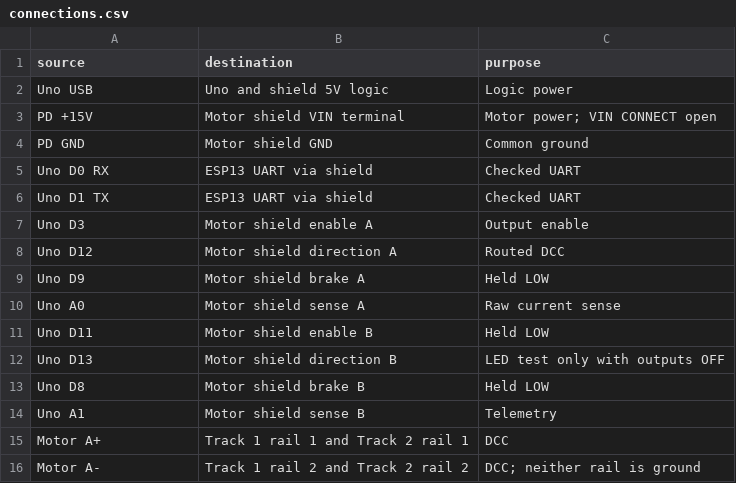
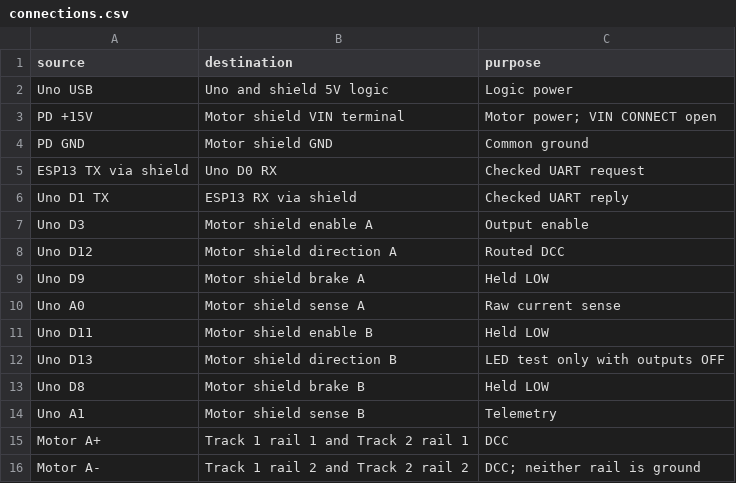
Before and after one commit to laullon/anden-dcc, a CSV file: docs/hardware/connections.csv, drawn as a sheet.

```diff
--- a/docs/hardware/connections.csv
+++ b/docs/hardware/connections.csv
@@ -4,4 +4,4 @@ PD +15V,Motor shield VIN terminal,Motor power; VIN CONNECT open
 PD GND,Motor shield GND,Common ground
-Uno D0 RX,ESP13 UART via shield,Checked UART
-Uno D1 TX,ESP13 UART via shield,Checked UART
+ESP13 TX via shield,Uno D0 RX,Checked UART request
+Uno D1 TX,ESP13 RX via shield,Checked UART reply
 Uno D3,Motor shield enable A,Output enable
```
Also changed, not shown: 17 other files.
